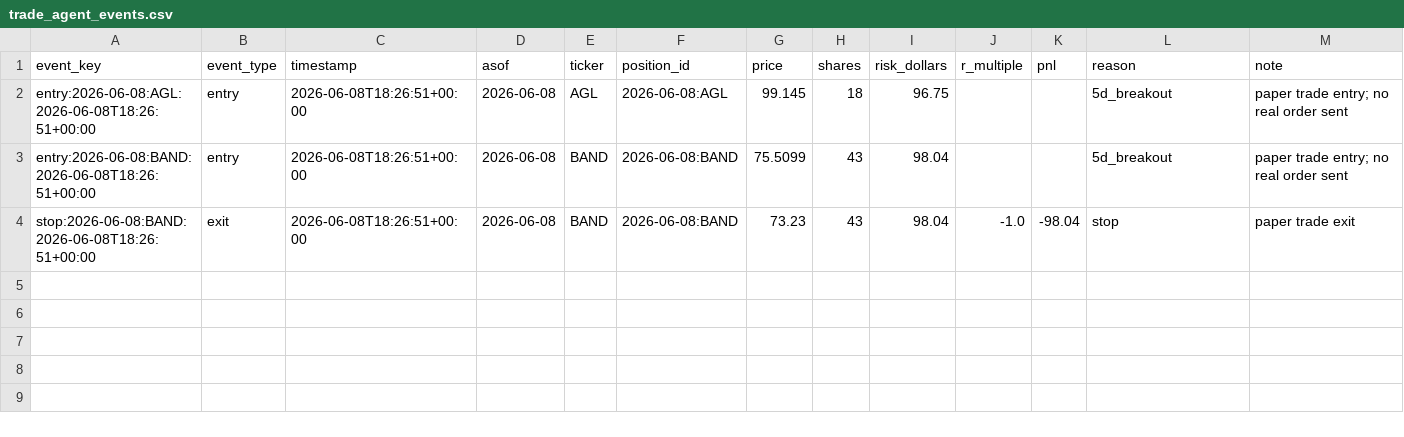
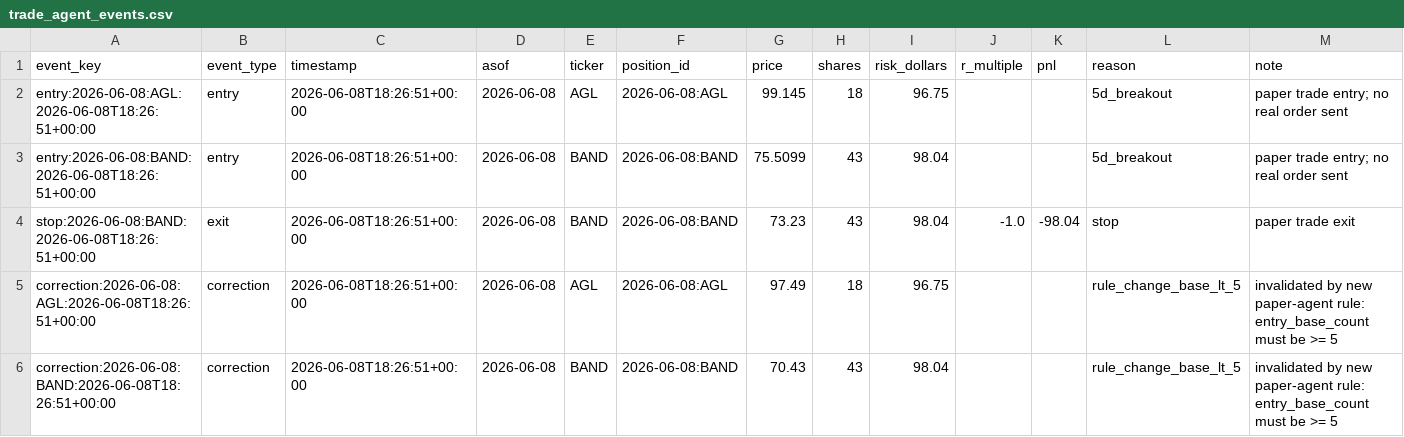
Before and after one commit to vmossini/radar-dashboard, a CSV file: trade_agent_events.csv, drawn as a sheet.

```diff
--- a/trade_agent_events.csv
+++ b/trade_agent_events.csv
@@ -4 +4,3 @@ entry:2026-06-08:BAND:2026-06-08T18:26:51+00:00,entry,2026-06-08T18:26:51+00:00,
 stop:2026-06-08:BAND:2026-06-08T18:26:51+00:00,exit,2026-06-08T18:26:51+00:00,2026-06-08,BAND,2026-06-08:BAND,73.23,43,98.04,-1.0,-98.04,stop,paper trade exit
+correction:2026-06-08:AGL:2026-06-08T18:26:51+00:00,correction,2026-06-08T18:26:51+00:00,2026-06-08,AGL,2026-06-08:AGL,97.49,18,96.75,,,rule_change_base_lt_5,invalidated by new paper-agent rule: entry_base_count must be >= 5
+correction:2026-06-08:BAND:2026-06-08T18:26:51+00:00,correction,2026-06-08T18:26:51+00:00,2026-06-08,BAND,2026-06-08:BAND,70.43,43,98.04,,,rule_change_base_lt_5,invalidated by new paper-agent rule: entry_base_count must be >= 5
```
Also changed, not shown: trade_agent_daily_metrics.csv, trade_agent_positions.csv, 1 other file.
